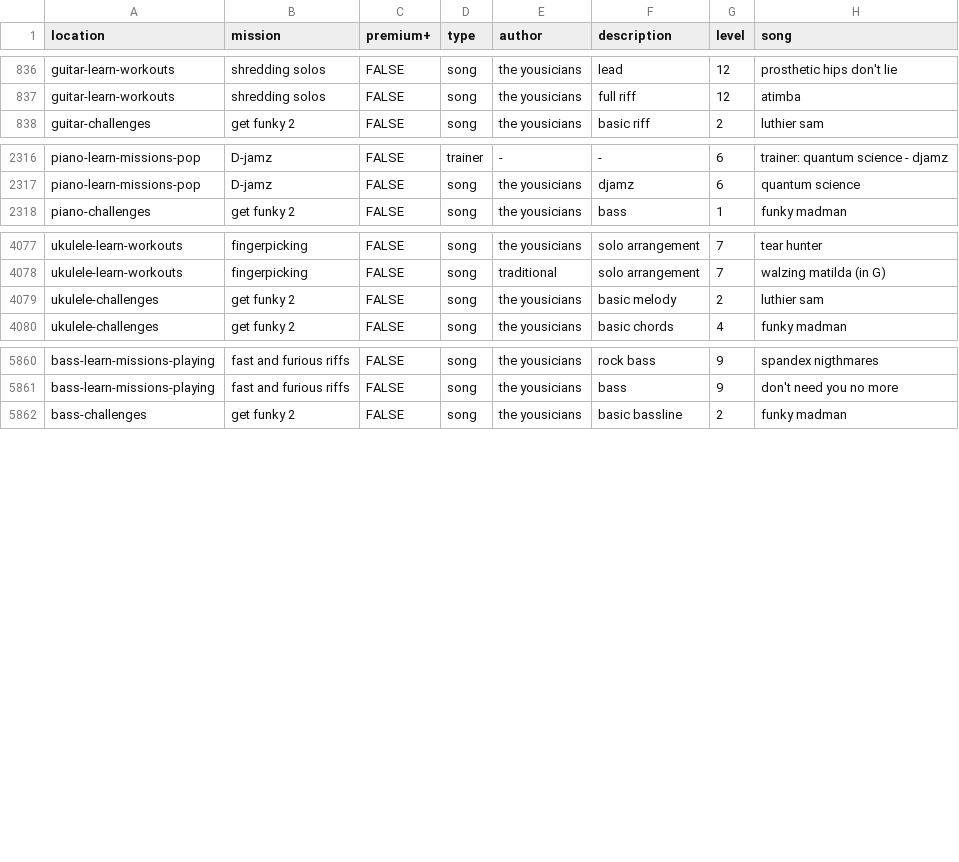
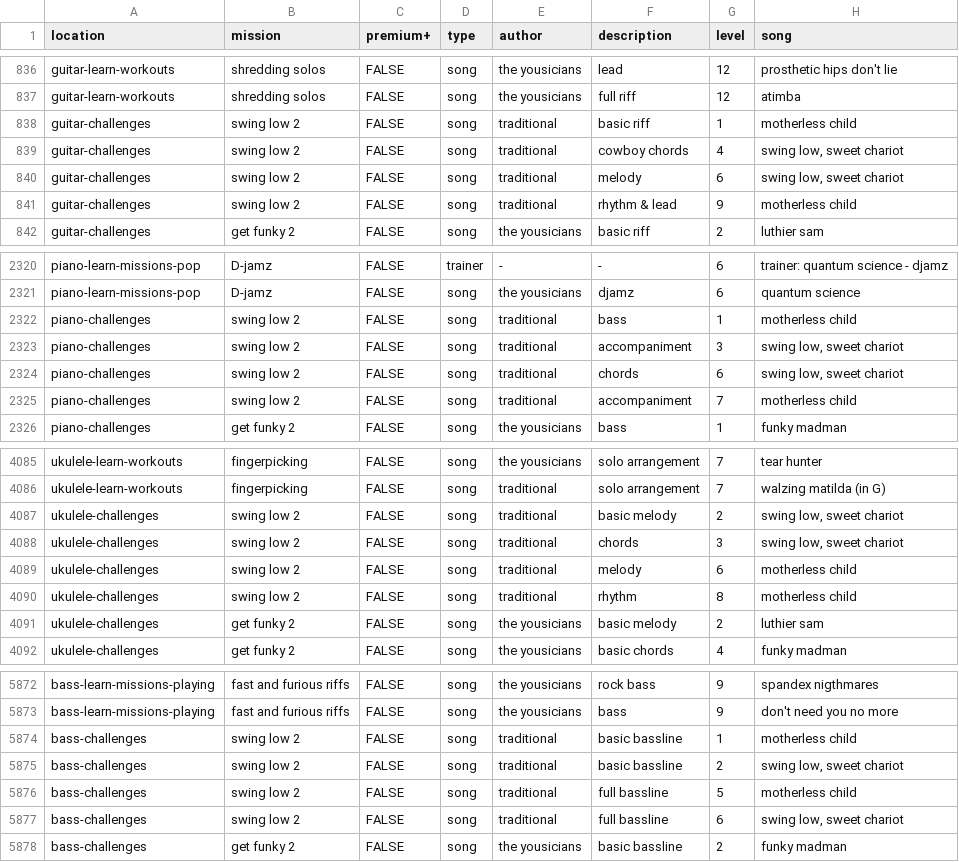
Before and after one commit to zeljkofilipin/yousician, a CSV file: yousician.csv, drawn as a sheet; only a part is shown, gaps mark what is left out; the diff names each change by its address in the sheet, - before the commit and + after, or states it on an @@ line.

Commit message:
2021-8 challenge

```diff
--- a/yousician.csv
+++ b/yousician.csv
+row 838: guitar-challenges | swing low 2 | FALSE | song | traditional | basic riff | 1 | motherless child
+row 839: guitar-challenges | swing low 2 | FALSE | song | traditional | cowboy chords | 4 | swing low, sweet chariot
+row 840: guitar-challenges | swing low 2 | FALSE | song | traditional | melody | 6 | swing low, sweet chariot
+row 841: guitar-challenges | swing low 2 | FALSE | song | traditional | rhythm & lead | 9 | motherless child
+row 2322: piano-challenges | swing low 2 | FALSE | song | traditional | bass | 1 | motherless child
+row 2323: piano-challenges | swing low 2 | FALSE | song | traditional | accompaniment | 3 | swing low, sweet chariot
+row 2324: piano-challenges | swing low 2 | FALSE | song | traditional | chords | 6 | swing low, sweet chariot
+row 2325: piano-challenges | swing low 2 | FALSE | song | traditional | accompaniment | 7 | motherless child
+row 4087: ukulele-challenges | swing low 2 | FALSE | song | traditional | basic melody | 2 | swing low, sweet chariot
+row 4088: ukulele-challenges | swing low 2 | FALSE | song | traditional | chords | 3 | swing low, sweet chariot
+row 4089: ukulele-challenges | swing low 2 | FALSE | song | traditional | melody | 6 | motherless child
+row 4090: ukulele-challenges | swing low 2 | FALSE | song | traditional | rhythm | 8 | motherless child
+row 5874: bass-challenges | swing low 2 | FALSE | song | traditional | basic bassline | 1 | motherless child
+row 5875: bass-challenges | swing low 2 | FALSE | song | traditional | basic bassline | 2 | swing low, sweet chariot
+row 5876: bass-challenges | swing low 2 | FALSE | song | traditional | full bassline | 5 | motherless child
+row 5877: bass-challenges | swing low 2 | FALSE | song | traditional | full bassline | 6 | swing low, sweet chariot
```
Also changed, not shown: challenges.csv, 1 other file.
